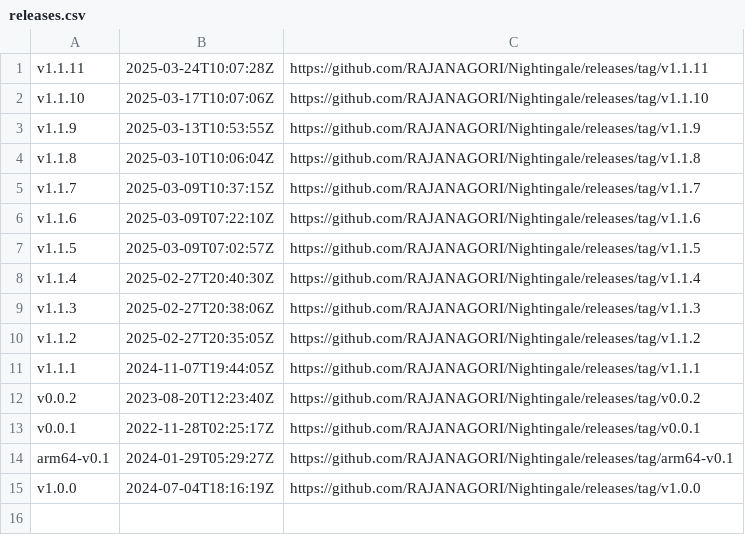
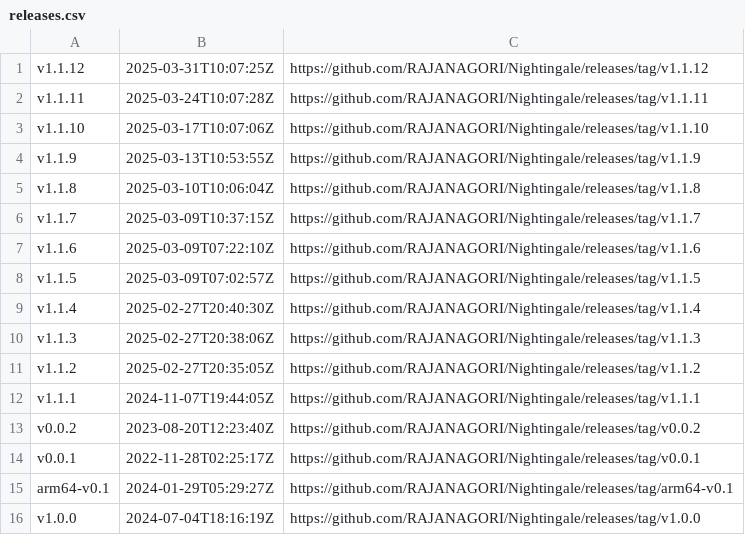
Before and after one commit to OWASP/www-project-nightingale, a CSV file: releases.csv, drawn as a sheet.

```diff
--- a/releases.csv
+++ b/releases.csv
@@ -1 +1,2 @@
+"v1.1.12","2025-03-31T10:07:25Z","https://github.com/RAJANAGORI/Nightingale/releases/tag/v1.1.12"
 "v1.1.11","2025-03-24T10:07:28Z","https://github.com/RAJANAGORI/Nightingale/releases/tag/v1.1.11"
```
